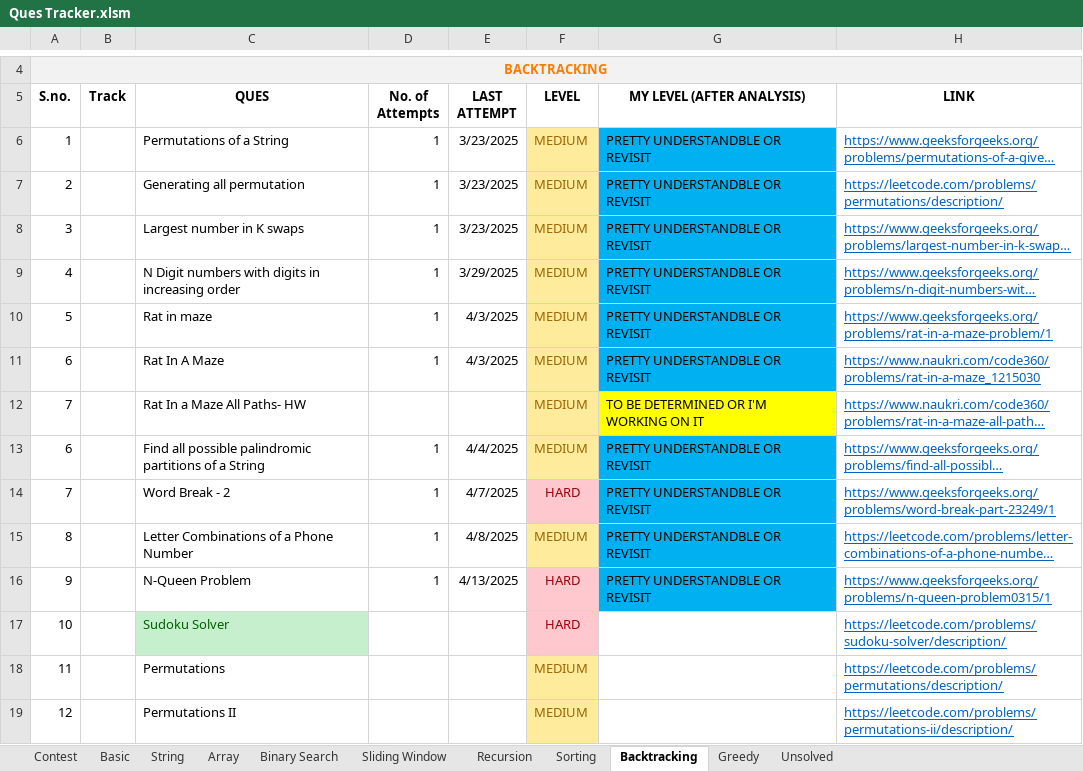
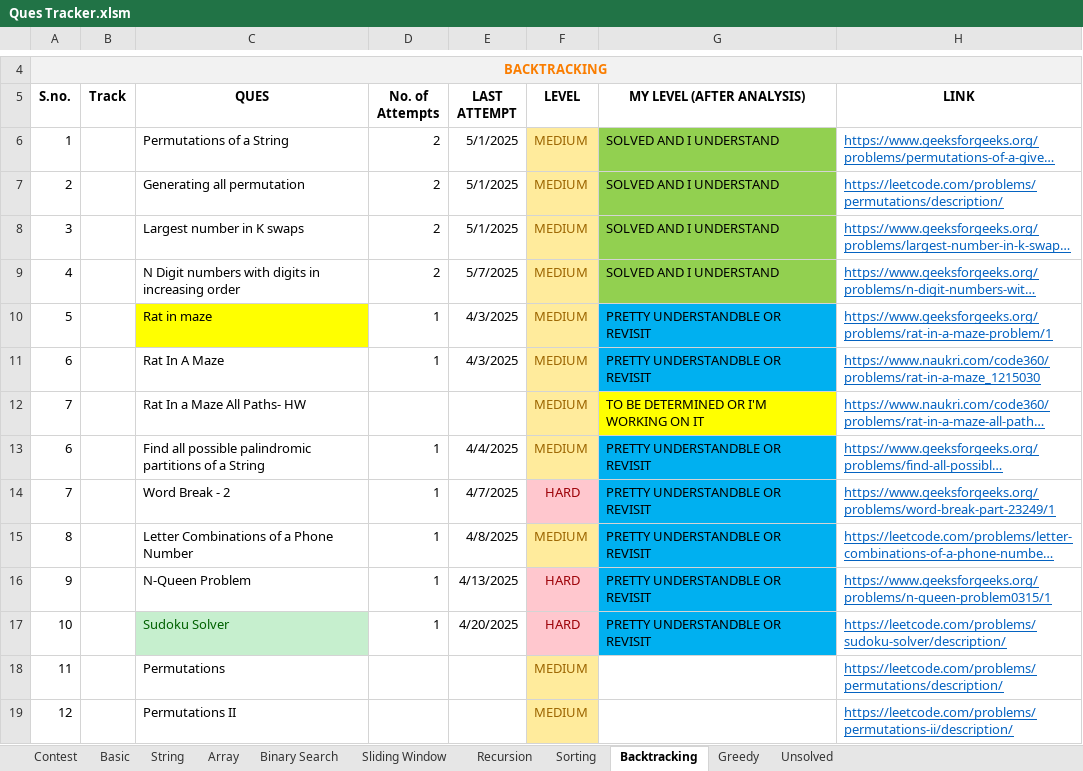
Before and after one commit to Janhavibabber/DSA, an Excel workbook: Ques Tracker.xlsm, sheet Backtracking, drawn as a sheet; only a part is shown, gaps mark what is left out; long unchanged cells end in …; values as stored, in another font and other column widths than the file's, no borders; charts and pictures not drawn; the diff names each change by its address in the sheet, - before the commit and + after, or states it on an @@ line.

```diff
--- a/Ques Tracker.xlsm (sheet Backtracking)
+++ b/Ques Tracker.xlsm (sheet Backtracking)
-D6:D9 (No. of Attempts): 1
+D6:D9 (No. of Attempts): 2
-E6:E8 (LAST ATTEMPT): 3/23/2025
+E6:E8 (LAST ATTEMPT): 5/1/2025
-G6:G9 (MY LEVEL (AFTER ANALYSIS)): PRETTY UNDERSTANDBLE OR REVISIT
+G6:G9 (MY LEVEL (AFTER ANALYSIS)): SOLVED AND I UNDERSTAND
-G6:G9 fill: #00B0F0
+G6:G9 fill: #92D050
-E9 (LAST ATTEMPT): 3/29/2025
+E9 (LAST ATTEMPT): 5/7/2025
-C10 fill: none
+C10 fill: #FFFF00
-D17 (No. of Attempts): (empty)
+D17 (No. of Attempts): 1
-E17 (LAST ATTEMPT): (empty)
+E17 (LAST ATTEMPT): 4/20/2025
-G17 (MY LEVEL (AFTER ANALYSIS)): (empty)
+G17 (MY LEVEL (AFTER ANALYSIS)): PRETTY UNDERSTANDBLE OR REVISIT
-G17 fill: none
+G17 fill: #00B0F0
```
Also changed, not shown: sheet Basic, sheet Array, sheet Binary Search, charts or pictures, 5 other files.
